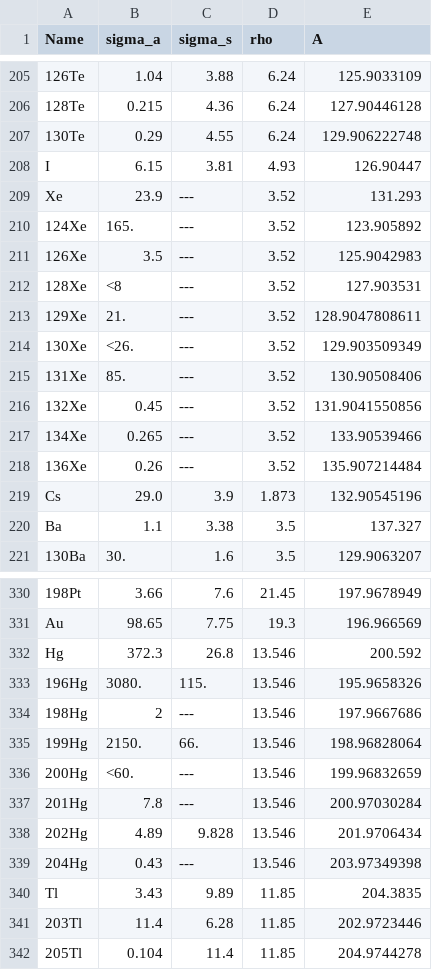
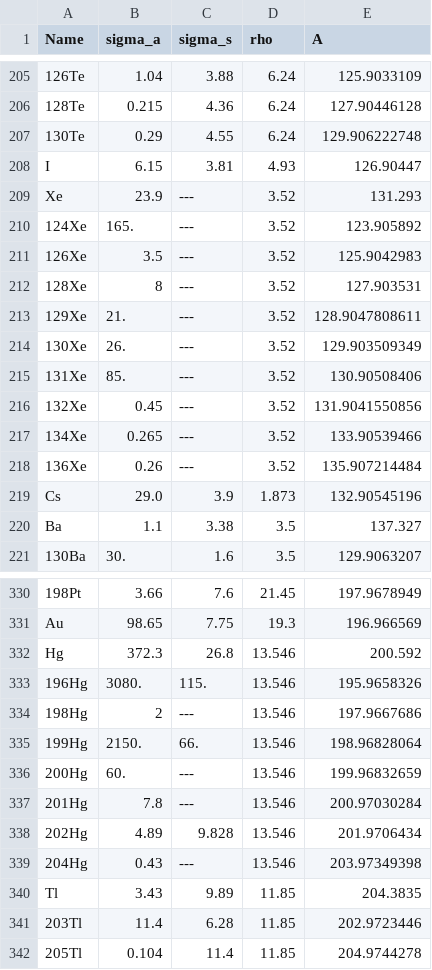
Before and after one commit to jlgw/materialsplot, a CSV file: materialdata.csv, drawn as a sheet; only a part is shown, gaps mark what is left out.

Commit message:
formatting csv

```diff
--- a/materialdata.csv
+++ b/materialdata.csv
@@ -211,5 +211,5 @@ Xe,23.9,---,3.52,131.293
 126Xe,3.5,---,3.52,125.9042983
-128Xe,<8,---,3.52,127.903531
+128Xe,8,---,3.52,127.903531
 129Xe,21.,---,3.52,128.9047808611
-130Xe,<26.,---,3.52,129.903509349
+130Xe,26.,---,3.52,129.903509349
 131Xe,85.,---,3.52,130.90508406
@@ -335,3 +335,3 @@ Hg,372.3,26.8,13.546,200.592
 199Hg,2150.,66.,13.546,198.96828064
-200Hg,<60.,---,13.546,199.96832659
+200Hg,60.,---,13.546,199.96832659
 201Hg,7.8,---,13.546,200.97030284
```
